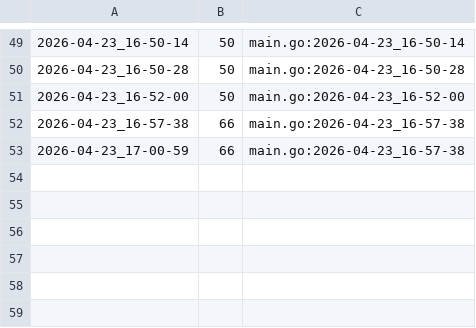
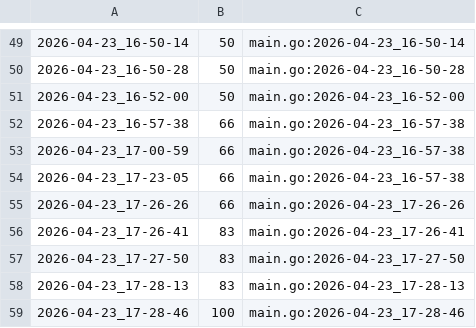
Before and after one commit to qxcode-course/ed-ter-bloco-a-IsaqueVitoriano, a CSV file: .tko/track/ed@multiset/track.csv, drawn as a sheet; only a part is shown, gaps mark what is left out; the diff names each change by its address in the sheet, - before the commit and + after, or states it on an @@ line.

Commit message:
finalizei a atividade multiset do bloco vetor, faltavam as funções Unique e Clear

```diff
--- a/.tko/track/ed@multiset/track.csv
+++ b/.tko/track/ed@multiset/track.csv
+row 54: 2026-04-23_17-23-05 | 66 | main.go:2026-04-23_16-57-38
+row 55: 2026-04-23_17-26-26 | 66 | main.go:2026-04-23_17-26-26
+row 56: 2026-04-23_17-26-41 | 83 | main.go:2026-04-23_17-26-41
+row 57: 2026-04-23_17-27-50 | 83 | main.go:2026-04-23_17-27-50
+row 58: 2026-04-23_17-28-13 | 83 | main.go:2026-04-23_17-28-13
+row 59: 2026-04-23_17-28-46 | 100 | main.go:2026-04-23_17-28-46
```
Also changed, not shown: 3 other files.
